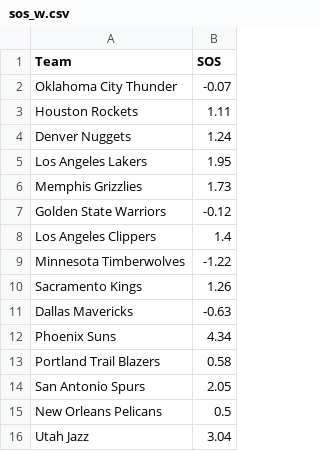
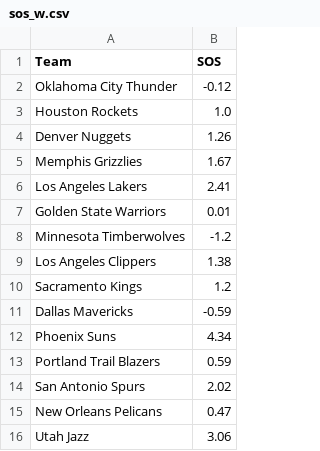
Before and after one commit to Thanujann20/NBAPlayoffSimulator, a CSV file: Data/sos_w.csv, drawn as a sheet.

```diff
--- a/Data/sos_w.csv
+++ b/Data/sos_w.csv
@@ -1,16 +1,16 @@
 Team,SOS
-Oklahoma City Thunder,-0.07
-Houston Rockets,1.11
-Denver Nuggets,1.24
-Los Angeles Lakers,1.95
-Memphis Grizzlies,1.73
-Golden State Warriors,-0.12
-Los Angeles Clippers,1.4
-Minnesota Timberwolves,-1.22
-Sacramento Kings,1.26
-Dallas Mavericks,-0.63
+Oklahoma City Thunder,-0.12
+Houston Rockets,1.0
+Denver Nuggets,1.26
+Memphis Grizzlies,1.67
+Los Angeles Lakers,2.41
+Golden State Warriors,0.01
+Minnesota Timberwolves,-1.2
+Los Angeles Clippers,1.38
+Sacramento Kings,1.2
+Dallas Mavericks,-0.59
 Phoenix Suns,4.34
-Portland Trail Blazers,0.58
-San Antonio Spurs,2.05
-New Orleans Pelicans,0.5
-Utah Jazz,3.04
+Portland Trail Blazers,0.59
+San Antonio Spurs,2.02
+New Orleans Pelicans,0.47
+Utah Jazz,3.06
```
Also changed, not shown: Data/sos_e.csv, Data/standings_e.csv, 18 other files.
